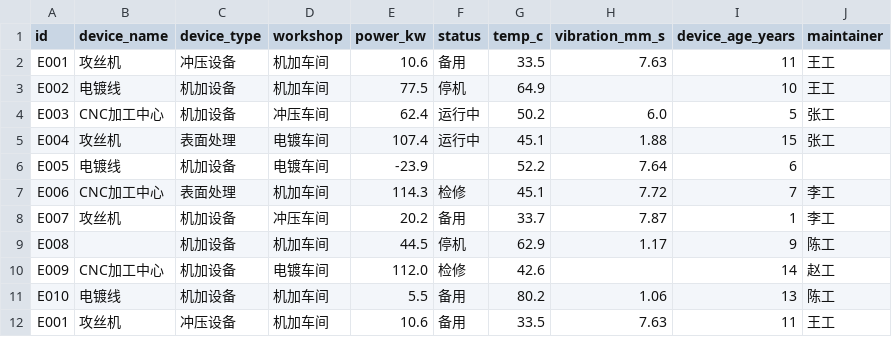
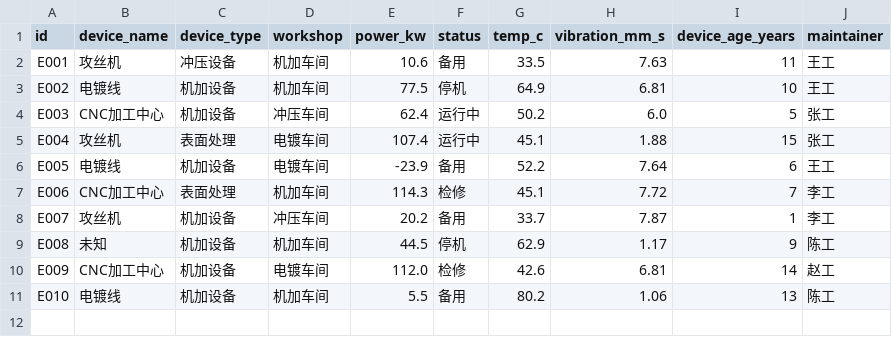
Before and after one commit to zhengjinjun1975/factory-ontology, a CSV file: codes/data_hardware/equipment.csv, drawn as a sheet.

Commit message:
fix(csv): 修复CSV数据质量短板(主键去重/空值补全/词典英文值去重)
本体检查(ontology_check.py)发现CSV数据质量55分最低(72项问题: 32主要+40次要)。
- 主键去重: 8个知识库customers/equipment/orders/products.csv共32个文件
  删除首尾行主键重复的冗余行(如C001首尾重复), 保留全部唯一数据
- 空值补全: 33个CSV文件约230处空单元格, 数值列中位数/类别列众数插补,
  产品/设备/客户名标注'未知'
- 词典英文值去重: 3个industrial_dict JSON移除cn2en同义词别名, 归入synonym_map

修复后本地复测: CSV 55->100, 词典93->100, 全库87.7->100.0, 0问题。
pytest 67通过, benchmark本体问答100%, 真实构建冒烟通过。

```diff
--- a/codes/data_hardware/equipment.csv
+++ b/codes/data_hardware/equipment.csv
@@ -2,11 +2,10 @@
 E001,攻丝机,冲压设备,机加车间,10.6,备用,33.5,7.63,11,王工
-E002,电镀线,机加设备,机加车间,77.5,停机,64.9,,10,王工
+E002,电镀线,机加设备,机加车间,77.5,停机,64.9,6.81,10,王工
 E003,CNC加工中心,机加设备,冲压车间,62.4,运行中,50.2,6.0,5,张工
 E004,攻丝机,表面处理,电镀车间,107.4,运行中,45.1,1.88,15,张工
-E005,电镀线,机加设备,电镀车间,-23.9,,52.2,7.64,6,
+E005,电镀线,机加设备,电镀车间,-23.9,备用,52.2,7.64,6,王工
 E006,CNC加工中心,表面处理,机加车间,114.3,检修,45.1,7.72,7,李工
 E007,攻丝机,机加设备,冲压车间,20.2,备用,33.7,7.87,1,李工
-E008,,机加设备,机加车间,44.5,停机,62.9,1.17,9,陈工
-E009,CNC加工中心,机加设备,电镀车间,112.0,检修,42.6,,14,赵工
+E008,未知,机加设备,机加车间,44.5,停机,62.9,1.17,9,陈工
+E009,CNC加工中心,机加设备,电镀车间,112.0,检修,42.6,6.81,14,赵工
 E010,电镀线,机加设备,机加车间,5.5,备用,80.2,1.06,13,陈工
-E001,攻丝机,冲压设备,机加车间,10.6,备用,33.5,7.63,11,王工
```
Also changed, not shown: codes/data_electronics/customers.csv, codes/data_medical_dev/customers.csv, 33 other files.
